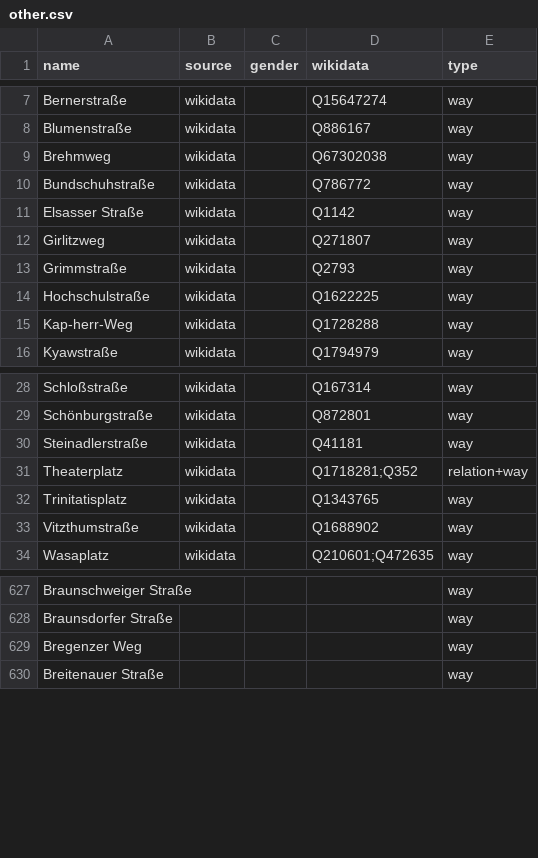
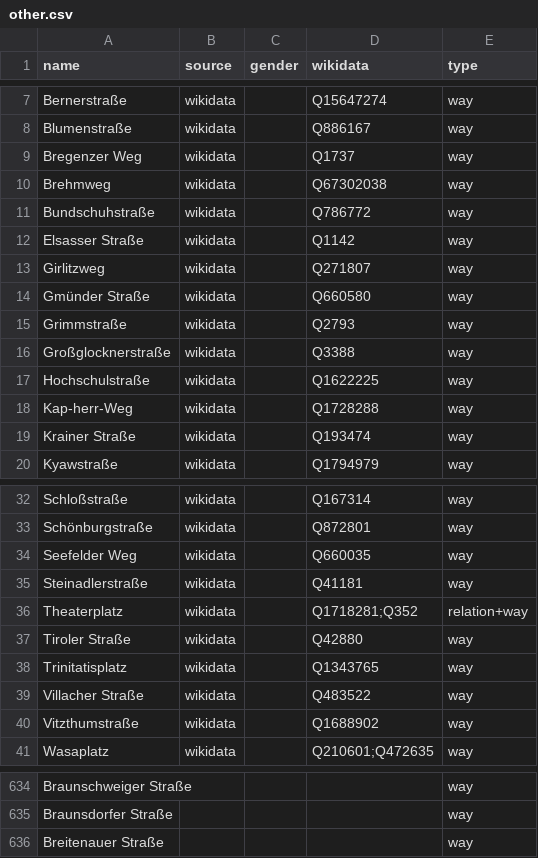
Before and after one commit to EqualStreetNames/equalstreetnames-dresden, a CSV file: data/other.csv, drawn as a sheet; only a part is shown, gaps mark what is left out; removed rows and columns are numbered as before the commit, all else as after; the diff covers the shown part only; the diff names each change by its address in the sheet, - before the commit and + after, or states it on an @@ line.

```diff
--- a/data/other.csv
+++ b/data/other.csv
+row 9: Bregenzer Weg | wikidata |  | Q1737 | way
+row 14: Gmünder Straße | wikidata |  | Q660580 | way
+row 16: Großglocknerstraße | wikidata |  | Q3388 | way
+row 19: Krainer Straße | wikidata |  | Q193474 | way
+row 34: Seefelder Weg | wikidata |  | Q660035 | way
+row 37: Tiroler Straße | wikidata |  | Q42880 | way
+row 39: Villacher Straße | wikidata |  | Q483522 | way
-row 629: Bregenzer Weg |  |  |  | way
```
Also changed, not shown: 6 removed rows and 1 moved row elsewhere in this file, data/gender.csv, 2 other files.
